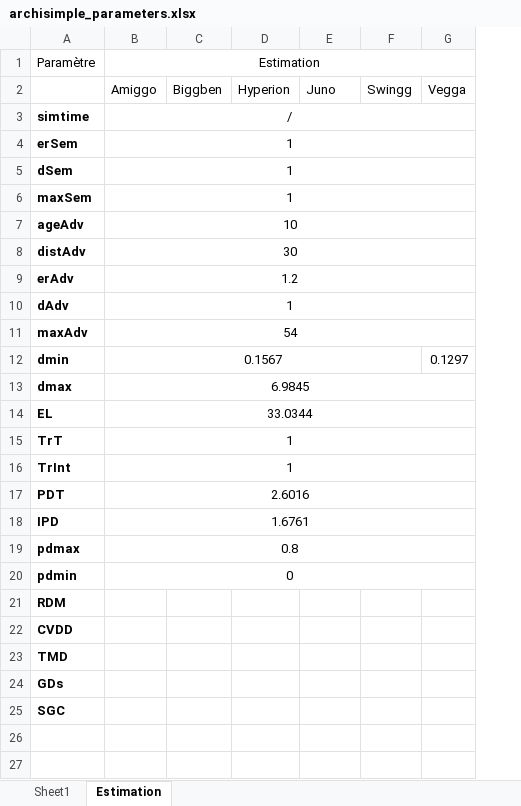
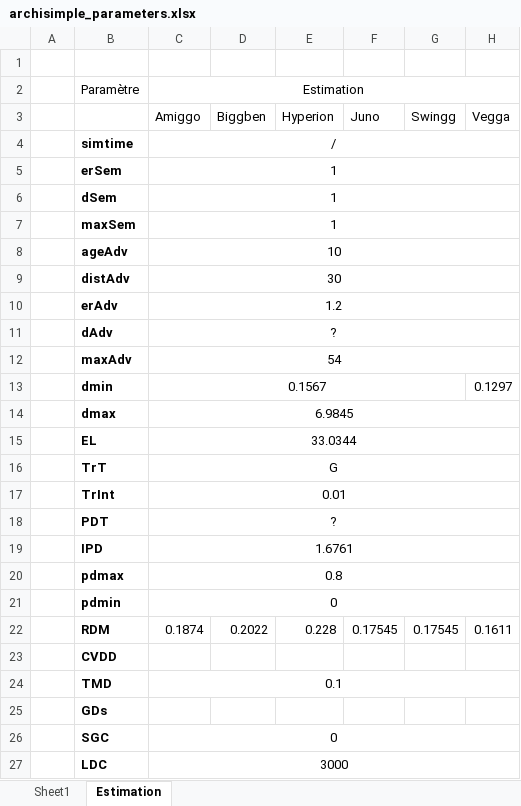
Before and after one commit to ndegives/LBIRA2200-memoire, an Excel workbook: archisimple_parameters.xlsx, sheet Estimation, drawn as a sheet; values as stored, in another font and other column widths than the file's, no borders; addresses are those after the commit; the diff names each change by its address in the sheet, - before the commit and + after, or states it on an @@ line.

Commit message:
archisimple

```diff
--- a/archisimple_parameters.xlsx (sheet Estimation)
+++ b/archisimple_parameters.xlsx (sheet Estimation)
+column A, empty
+row 1: (empty)
-C11: 1
+C11: ?
-C16: 1
+C16: G
-C17: 1
+C17: 0.01
-C18: 2.6016
+C18: ?
-C22: (empty)
+C22: 0.1874
-D22: (empty)
+D22: 0.2022
-E22: (empty)
+E22: 0.228
-F22: (empty)
+F22: 0.17545
-G22: (empty)
+G22: 0.17545
-H22: (empty)
+H22: 0.1611
-C24: (empty)
+C24: 0.1
+C24:H24 merged
-C26: (empty)
+C26: 0
+C26:H26 merged
+row 27:  | LDC | 3000
```
Also changed, not shown: sheet Sheet1, 16 other files.
